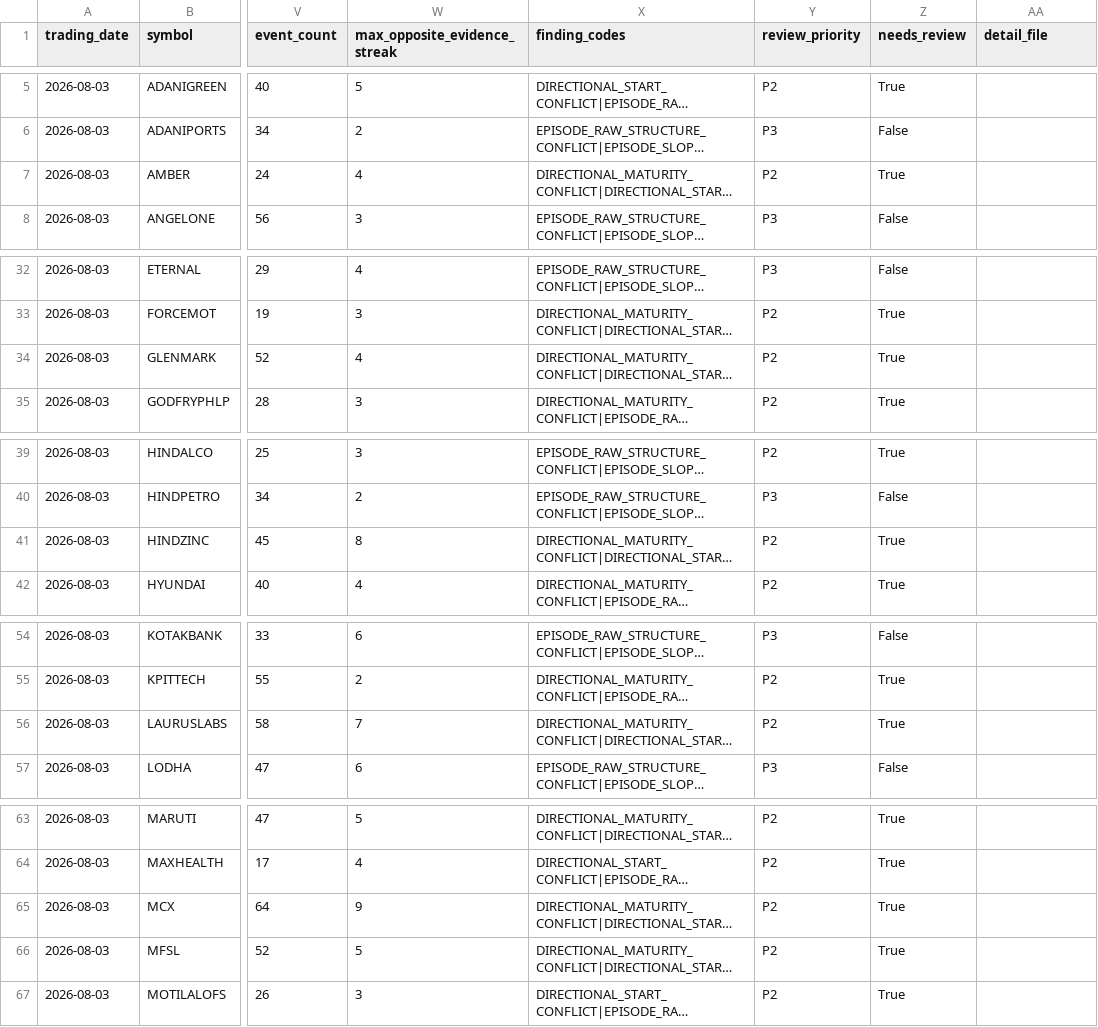
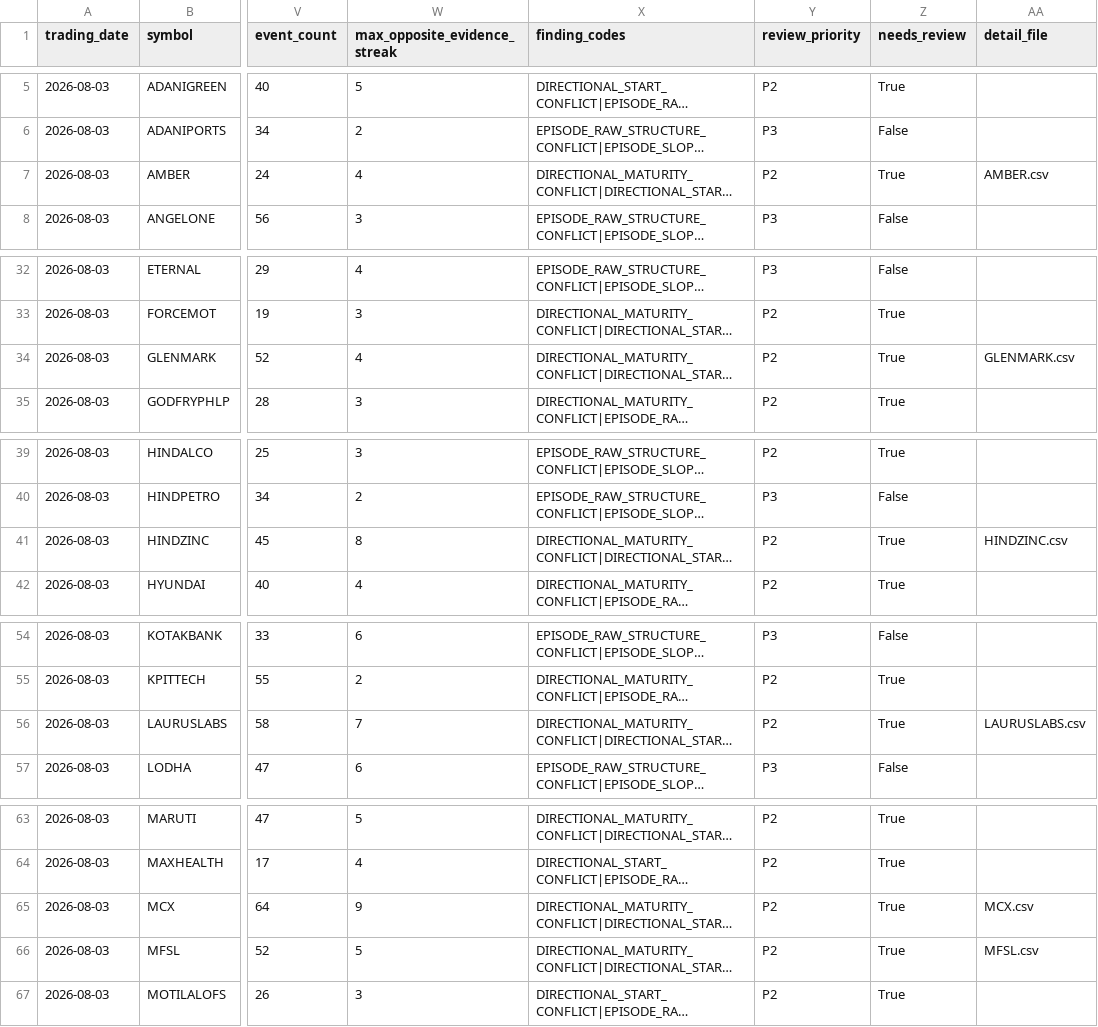
Before and after one commit to raghu-gadepalli/AutoTrades3.0-, a CSV file: reports/auction_consistency_20260803/summary.csv, drawn as a sheet; only a part is shown, gaps mark what is left out; long unchanged cells end in …; the diff names each change by its address in the sheet, - before the commit and + after, or states it on an @@ line.

Commit message:
Auction consistency reports

```diff
--- a/reports/auction_consistency_20260803/summary.csv
+++ b/reports/auction_consistency_20260803/summary.csv
-AA7 (detail_file): (empty)
+AA7 (detail_file): AMBER.csv
-AA34 (detail_file): (empty)
+AA34 (detail_file): GLENMARK.csv
-AA41 (detail_file): (empty)
+AA41 (detail_file): HINDZINC.csv
-AA56 (detail_file): (empty)
+AA56 (detail_file): LAURUSLABS.csv
-AA65 (detail_file): (empty)
+AA65 (detail_file): MCX.csv
-AA66 (detail_file): (empty)
+AA66 (detail_file): MFSL.csv
```
Also changed, not shown: 6 other files.
